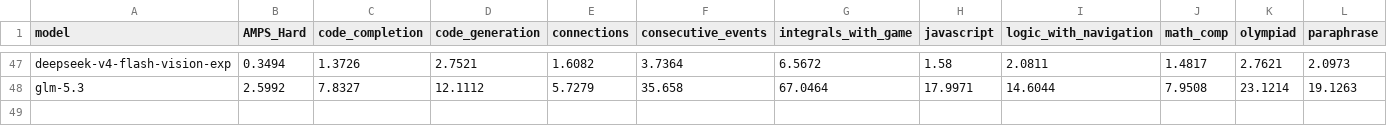
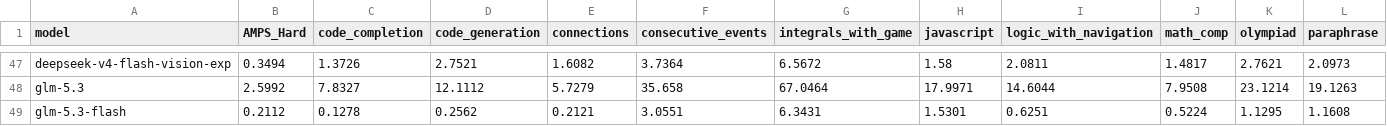
Before and after one commit to LiveBench/new-livebench, a CSV file: public/cost_2026_06_25.csv, drawn as a sheet; only a part is shown, gaps mark what is left out; rows hold the shown columns only; the diff names each change by its address in the sheet, - before the commit and + after, or states it on an @@ line.

Commit message:
Add GLM-5.3 Flash to leaderboard (#35)
Co-authored-by: Anthony <anthonypizzolato-abacus@users.noreply.github.com>

```diff
--- a/public/cost_2026_06_25.csv
+++ b/public/cost_2026_06_25.csv
+row 49: glm-5.3-flash | 0.2112 | 0.1278 | 0.2562 | 0.2121 | 3.0551 | 6.3431 | 1.5301 | 0.6251 | 0.5224 | 1.1295 | 1.1608
```
Also changed, not shown: public/table_2026_06_25.csv, 1 other file.
